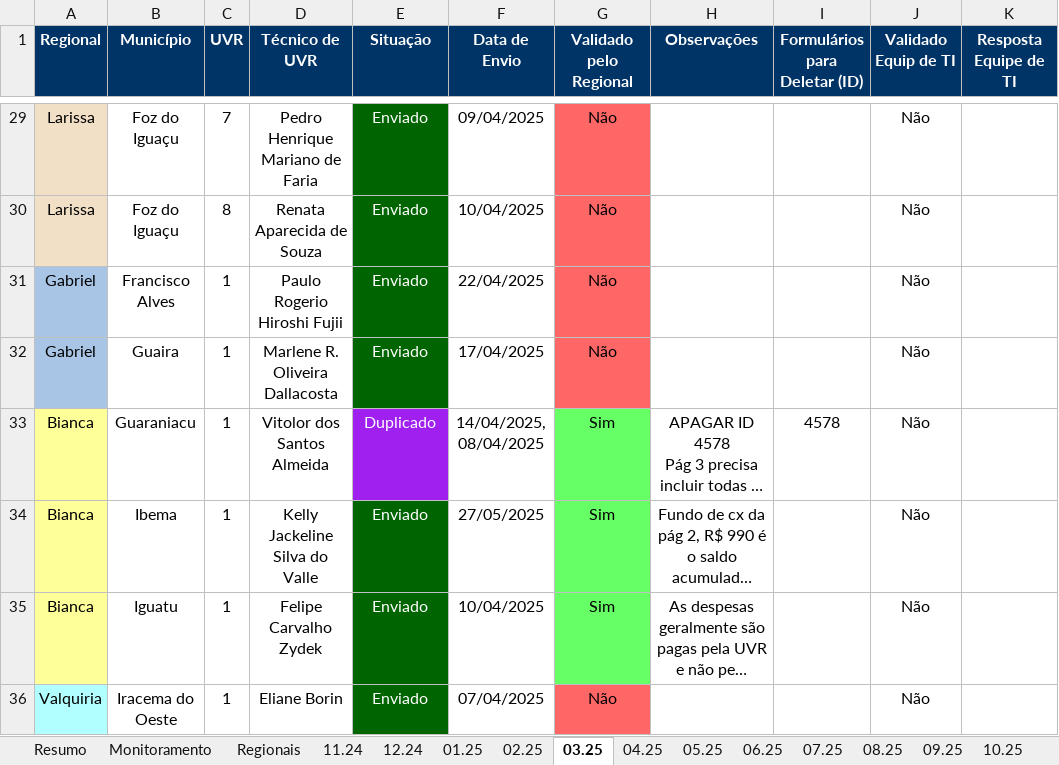
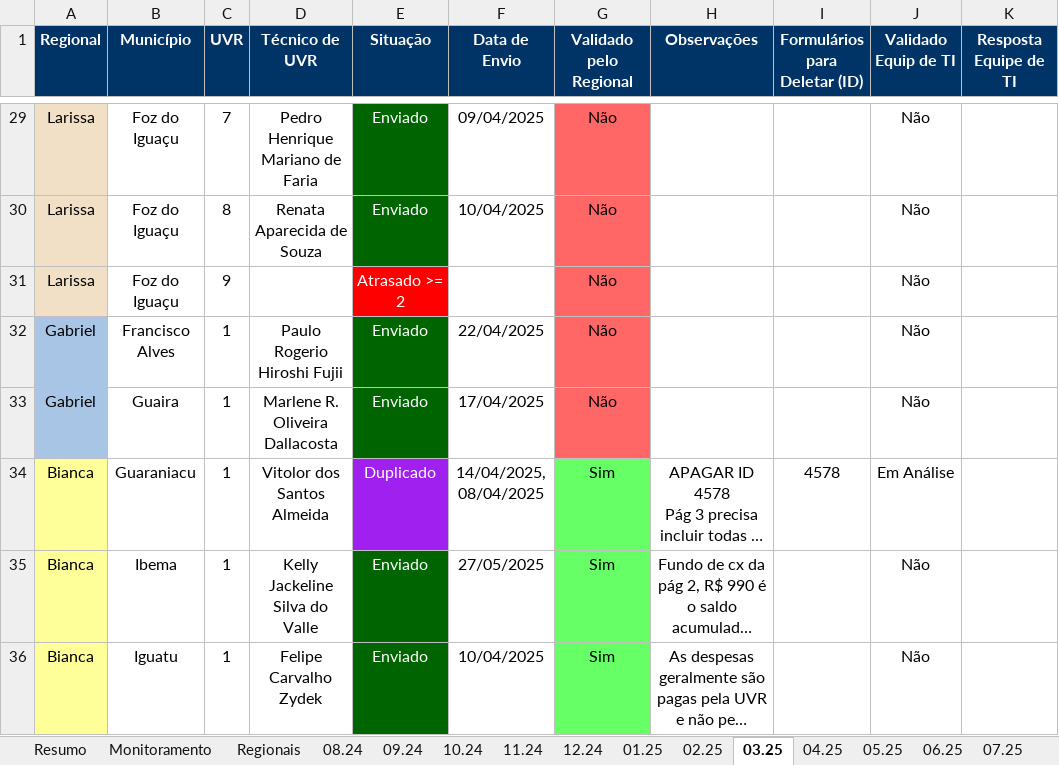
Before and after one commit to Josimarhdev/form_scripts, an Excel workbook: outputs/grs_atualizado_form4.xlsx, sheet 03.25, drawn as a sheet; only a part is shown, gaps mark what is left out; the shorter side is filled out with more unchanged rows; long unchanged cells end in …; values as stored, in another font and other column widths than the file's, no borders; conditional formats not drawn; addresses are those after the commit; the diff names each change by its address in the sheet, - before the commit and + after, or states it on an @@ line.

```diff
--- a/outputs/grs_atualizado_form4.xlsx (sheet 03.25)
+++ b/outputs/grs_atualizado_form4.xlsx (sheet 03.25)
+sheet tab: 08.24
+sheet tab: 09.24
+sheet tab: 10.24
+row 31: Larissa | Foz do Iguaçu | 9 |  | Atrasado >= 2 |  | Não |  |  | Não
-J34 (Validado Equip de TI): Não
+J34 (Validado Equip de TI): Em Análise
```
Also changed, not shown: sheet Regionais, sheet Monitoramento, sheet irregulares, sheet Resumo, sheet 11.24, sheet 04.25, 11 more sheets, inputs/0 - Belém/0 - Monitoramento Form 1, 2 e 3.xlsx, inputs/0 - Expansão/0 - Monitoramento Form 1, 2 e 3.xlsx, 17 other files.
